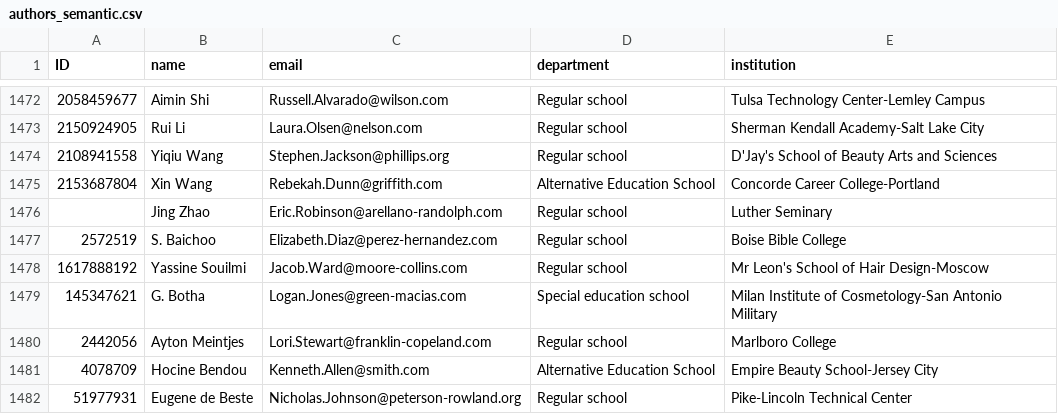
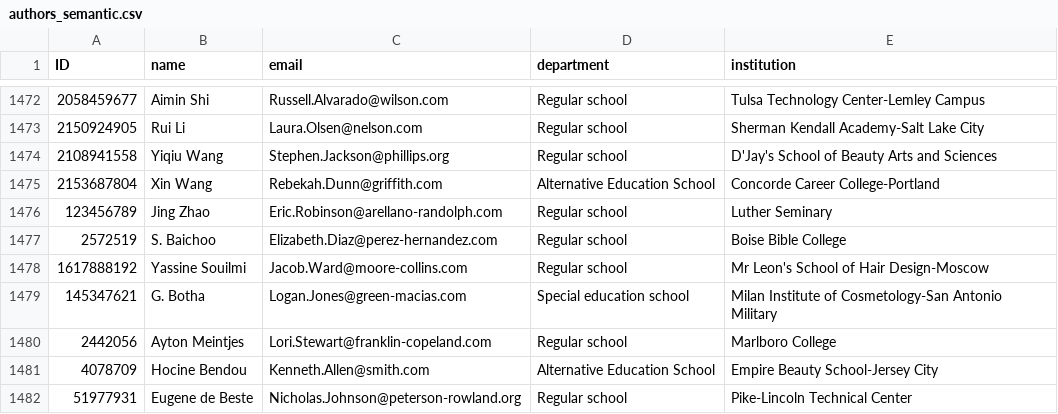
Before and after one commit to risg99/SDM_Lab_1, a CSV file: data/authors_semantic.csv, drawn as a sheet; only a part is shown, gaps mark what is left out.

```diff
--- a/data/authors_semantic.csv
+++ b/data/authors_semantic.csv
@@ -1475,3 +1475,3 @@ ID,name,email,department,institution
 2153687804,Xin Wang,Rebekah.Dunn@griffith.com,Alternative Education School,Concorde Career College-Portland
-,Jing Zhao,Eric.Robinson@arellano-randolph.com,Regular school,Luther Seminary
+123456789,Jing Zhao,Eric.Robinson@arellano-randolph.com,Regular school,Luther Seminary
 2572519,S. Baichoo,Elizabeth.Diaz@perez-hernandez.com,Regular school,Boise Bible College
```
Also changed, not shown: 2 other files.
